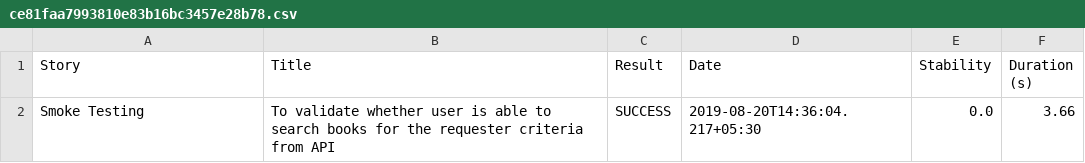
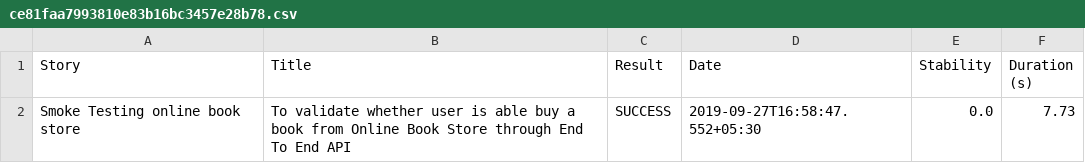
Before and after one commit to rupesh13jan/OnlineBookStoreUIAPI, a CSV file: target/site/serenity/ce81faa7993810e83b16bc3457e28b78.csv, drawn as a sheet.

```diff
--- a/target/site/serenity/ce81faa7993810e83b16bc3457e28b78.csv
+++ b/target/site/serenity/ce81faa7993810e83b16bc3457e28b78.csv
@@ -1,2 +1,2 @@
 "Story","Title","Result","Date","Stability","Duration (s)"
-"Smoke Testing","To validate whether user is able to search books for the requester criteria from API","SUCCESS","2019-08-20T14:36:04.217+05:30","0.0","3.66"
+"Smoke Testing online book store","To validate whether user is able buy a book from Online Book Store through End To End API","SUCCESS","2019-09-27T16:58:47.552+05:30","0.0","7.73"
```
Also changed, not shown: target/site/serenity/results.csv, 16 other files.
